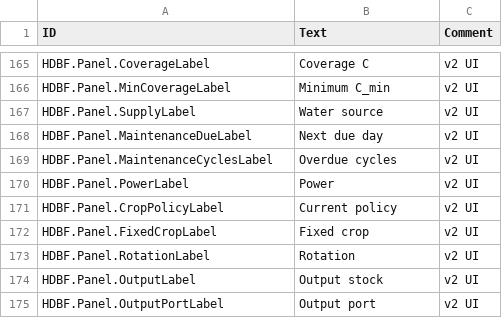
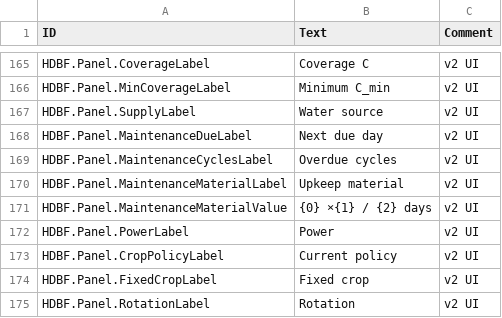
Before and after one commit to stanley-1028/HighDensityBoxFarm, a CSV file: data/Localizations/enUS.csv, drawn as a sheet; only a part is shown, gaps mark what is left out; the shorter side is filled out with more unchanged rows; the diff names each change by its address in the sheet, - before the commit and + after, or states it on an @@ line.

Commit message:
UI v2.4: remove duplicate header + tan backdrop, warm-white text everywhere, restore water/maintenance/mode/actions, ProgressBar output, fix row overlap (L1 564, 44 gates)

```diff
--- a/data/Localizations/enUS.csv
+++ b/data/Localizations/enUS.csv
+row 170: HDBF.Panel.MaintenanceMaterialLabel | Upkeep material | v2 UI
+row 171: HDBF.Panel.MaintenanceMaterialValue | {0} ×{1} / {2} days | v2 UI
```
Also changed, not shown: data/Localizations/zhCN.csv, data/Localizations/zhTW.csv, 21 other files.
